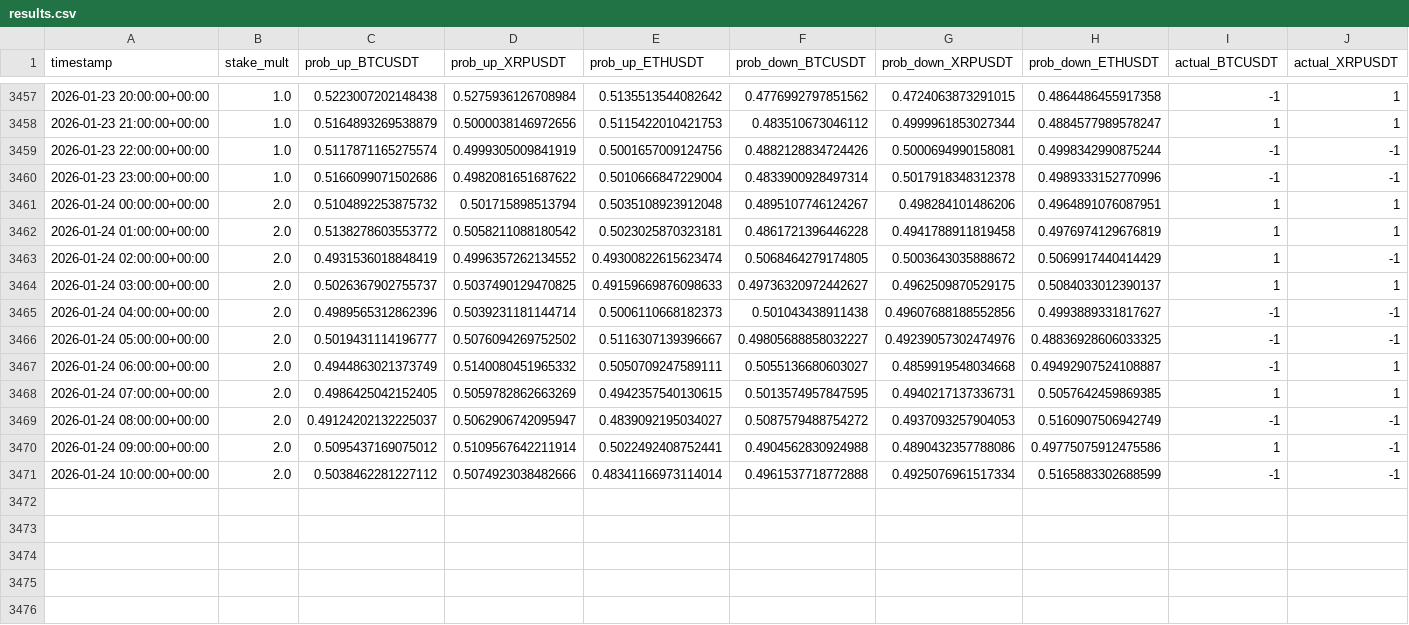
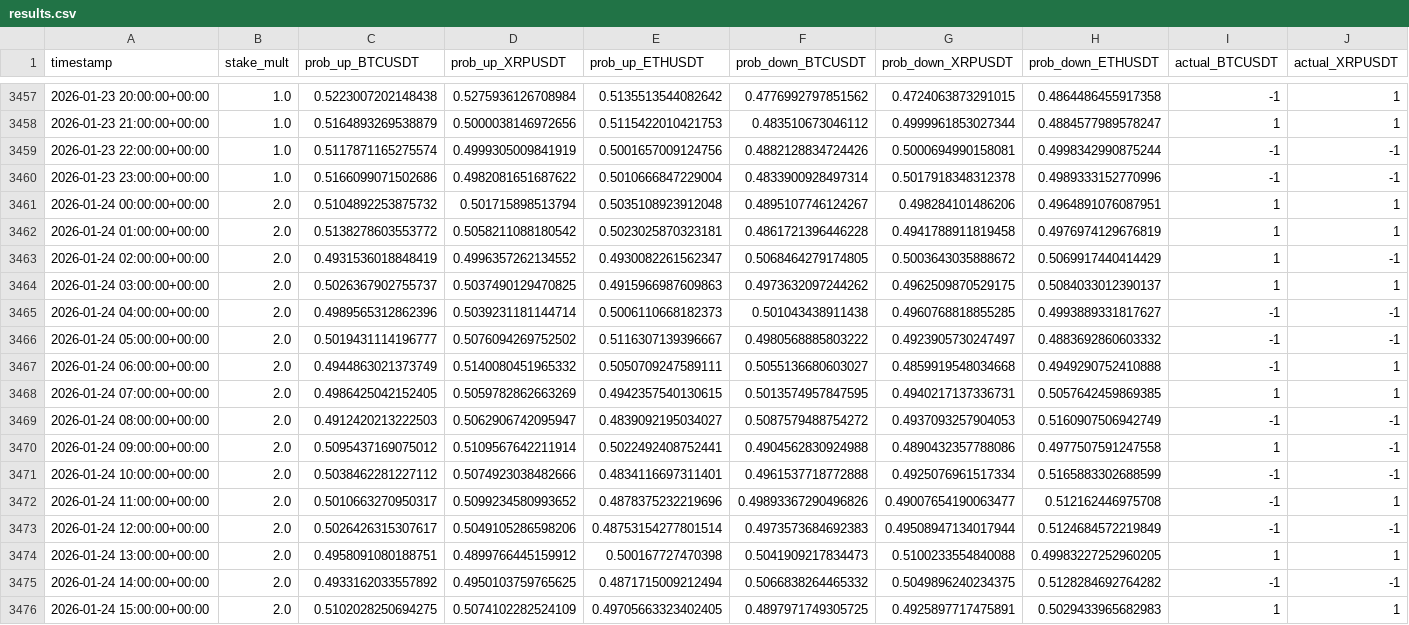
Before and after one commit to mtumalan/csvreader, a CSV file: data/results.csv, drawn as a sheet; only a part is shown, gaps mark what is left out; rows hold the shown columns only; the diff names each change by its address in the sheet, - before the commit and + after, or states it on an @@ line.

Commit message:
auto: append results up to 2026-01-24 18:14:20 UTC

```diff
--- a/data/results.csv
+++ b/data/results.csv
-E3463 (prob_up_ETHUSDT): 0.49300822615623474
+E3463 (prob_up_ETHUSDT): 0.4930082261562347
-E3464 (prob_up_ETHUSDT): 0.49159669876098633
+E3464 (prob_up_ETHUSDT): 0.4915966987609863
-F3464 (prob_down_BTCUSDT): 0.49736320972442627
+F3464 (prob_down_BTCUSDT): 0.4973632097244262
-G3465 (prob_down_XRPUSDT): 0.49607688188552856
+G3465 (prob_down_XRPUSDT): 0.4960768818855285
-F3466 (prob_down_BTCUSDT): 0.49805688858032227
+F3466 (prob_down_BTCUSDT): 0.4980568885803222
-G3466 (prob_down_XRPUSDT): 0.49239057302474976
+G3466 (prob_down_XRPUSDT): 0.4923905730247497
-H3466 (prob_down_ETHUSDT): 0.48836928606033325
+H3466 (prob_down_ETHUSDT): 0.4883692860603332
-H3467 (prob_down_ETHUSDT): 0.49492907524108887
+H3467 (prob_down_ETHUSDT): 0.4949290752410888
-C3469 (prob_up_BTCUSDT): 0.49124202132225037
+C3469 (prob_up_BTCUSDT): 0.4912420213222503
-H3470 (prob_down_ETHUSDT): 0.49775075912475586
+H3470 (prob_down_ETHUSDT): 0.4977507591247558
-E3471 (prob_up_ETHUSDT): 0.48341166973114014
+E3471 (prob_up_ETHUSDT): 0.4834116697311401
+row 3472: 2026-01-24 11:00:00+00:00 | 2.0 | 0.5010663270950317 | 0.5099234580993652 | 0.4878375232219696 | 0.49893367290496826 | 0.49007654190063477 | 0.512162446975708 | -1 | 1
+row 3473: 2026-01-24 12:00:00+00:00 | 2.0 | 0.5026426315307617 | 0.5049105286598206 | 0.48753154277801514 | 0.4973573684692383 | 0.49508947134017944 | 0.5124684572219849 | -1 | -1
+row 3474: 2026-01-24 13:00:00+00:00 | 2.0 | 0.4958091080188751 | 0.4899766445159912 | 0.500167727470398 | 0.5041909217834473 | 0.5100233554840088 | 0.49983227252960205 | 1 | 1
+row 3475: 2026-01-24 14:00:00+00:00 | 2.0 | 0.4933162033557892 | 0.4950103759765625 | 0.4871715009212494 | 0.5066838264465332 | 0.5049896240234375 | 0.5128284692764282 | -1 | -1
+row 3476: 2026-01-24 15:00:00+00:00 | 2.0 | 0.5102028250694275 | 0.5074102282524109 | 0.49705663323402405 | 0.4897971749305725 | 0.4925897717475891 | 0.5029433965682983 | 1 | 1
```
